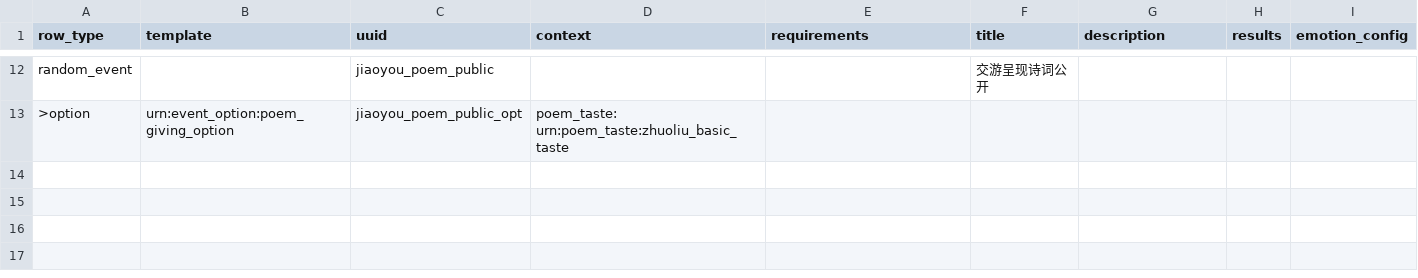
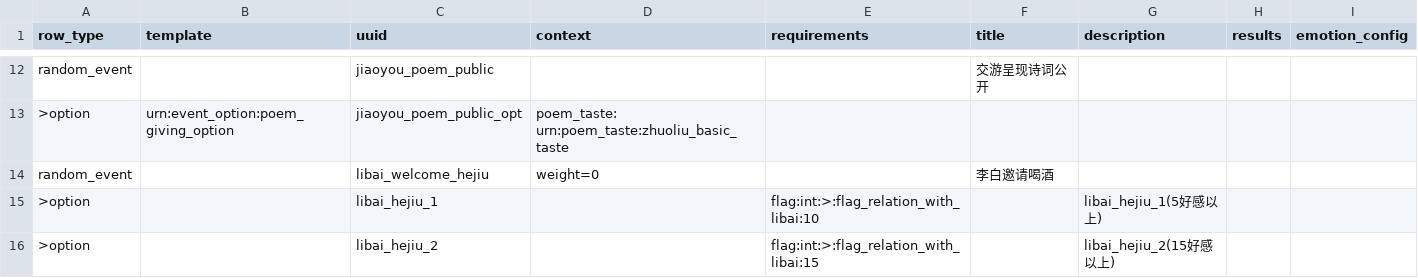
Before and after one commit to 67-68/poem_map_project, a CSV file: data/random_events/random_events.csv, drawn as a sheet; only a part is shown, gaps mark what is left out.

Commit message:
feat(event): 李白邀酒事件 + relation_libai state transistor 实战
- libai_welcome_hejiu event: 李白邀请喝酒事件, 包含两个基于 int flag 的 option
- relation_libai_rumor_transist_close transistor: rumor→close 状态转换
- dsl_parser.gd: 修复 CSV 列名映射 Bug
  (target_resource_urn→target_resource, current_resource_urn→current_resource,
   triggered_event_key→triggered_event)
- survival_manager.gd: operate_endogeneous_operations→operate_state_transistors
- state_transistor.csv.import: 修复 translation 文件路径指向
- database.gd: 添加断点注释用于 debug
- state_transistor.md: 修正 CSV 列名文档
- event_chain_diagram.mmd: 更新事件链图

```diff
--- a/data/random_events/random_events.csv
+++ b/data/random_events/random_events.csv
@@ -13 +13,4 @@ random_event,,jiaoyou_poem_public,,,交游呈现诗词公开,,,
 >option,urn:event_option:poem_giving_option,jiaoyou_poem_public_opt,poem_taste: urn:poem_taste:zhuoliu_basic_taste,,,,,
+random_event,,libai_welcome_hejiu,weight=0,,李白邀请喝酒,,,
+>option,,libai_hejiu_1,,flag:int:>:flag_relation_with_libai:10,,libai_hejiu_1(5好感以上),,
+>option,,libai_hejiu_2,,flag:int:>:flag_relation_with_libai:15,,libai_hejiu_2(15好感以上),,
```
Also changed, not shown: 22 other files.
